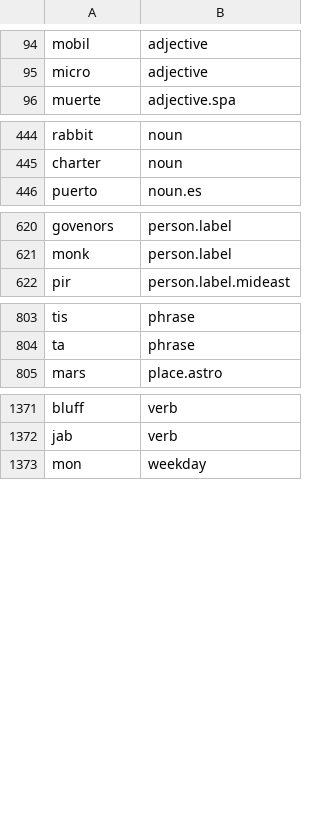
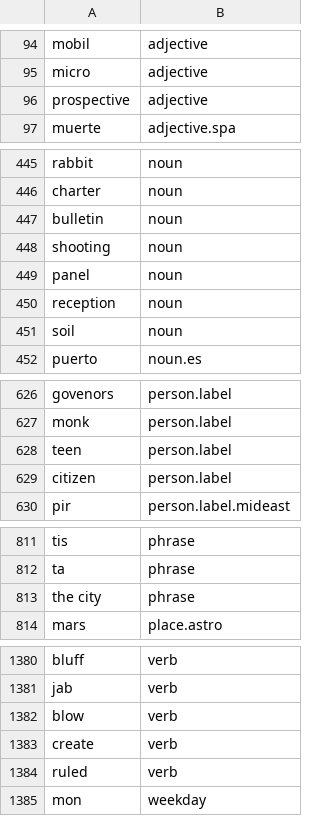
Before and after one commit to OpenSextant/Xponents, a CSV file: solr/gazetteer/conf/filters/non-placenames.csv, drawn as a sheet; only a part is shown, gaps mark what is left out; the diff names each change by its address in the sheet, - before the commit and + after, or states it on an @@ line.

Commit message:
more lower place names

```diff
--- a/solr/gazetteer/conf/filters/non-placenames.csv
+++ b/solr/gazetteer/conf/filters/non-placenames.csv
+row 96: prospective | adjective
+row 447: bulletin | noun
+row 448: shooting | noun
+row 449: panel | noun
+row 450: reception | noun
+row 451: soil | noun
+row 628: teen | person.label
+row 629: citizen | person.label
+row 813: the city | phrase
+row 1382: blow | verb
+row 1383: create | verb
+row 1384: ruled | verb
```
